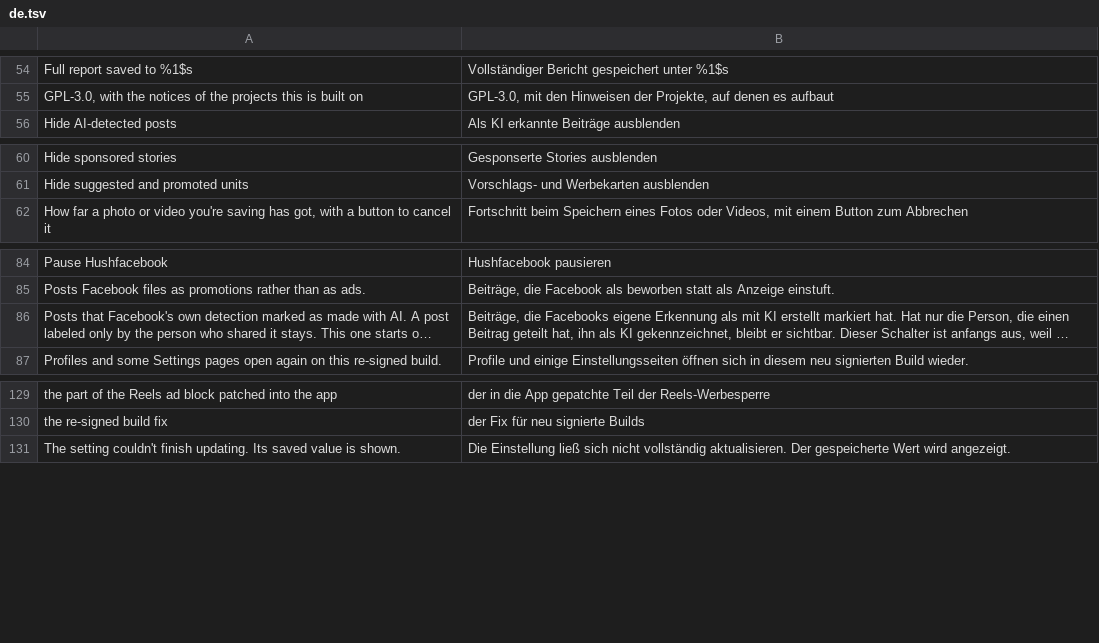
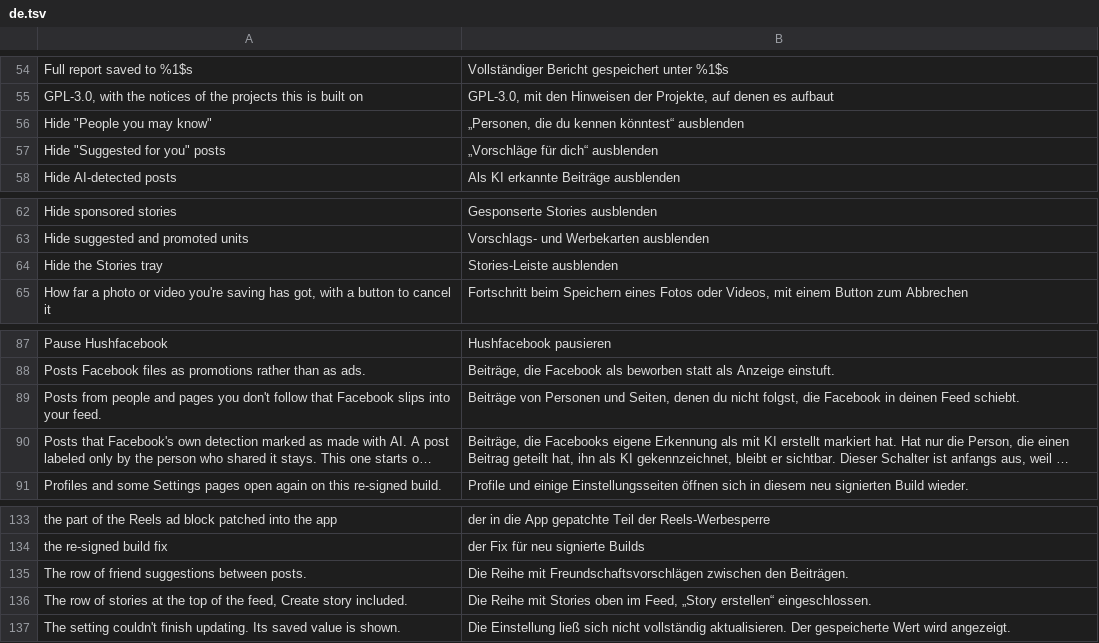
Before and after one commit to SysAdminDoc/Hushfacebook, a TSV file: extensions/shared/library/src/main/l10n/de.tsv, drawn as a sheet; only a part is shown, gaps mark what is left out; long unchanged cells end in …; the diff names each change by its address in the sheet, - before the commit and + after, or states it on an @@ line.

Commit message:
feat(feed): hide the Stories tray, "Suggested for you" posts and "People you may know"
Seen on the signed-in S25's feed, and asked for by name. None of the three was reachable before: a "Suggested for you" post is an ordinary story, so the unit list passed it, and People You May Know was left out because its container class has no kept name.

All three go through the one guard on addNewEdgeToCollection, each behind its own switch and counted under its own reason. A "Suggested for you" post is the INJECTED_STORY story category. People You May Know and the Stories tray are found by the GraphQL type their feed unit answers from getTypeName(): the classes are Redex-renamed (LX/3zk and LX/3zj in 580), but the method keeps its name and returns "PaginatedPeopleYouMayKnowFeedUnit" and "StoriesTrayFeedUnit" as literals in 577 and 580. A unit whose type name can't be read is kept. The two feed switches join Hide suggested and promoted posts, on by default; the tray is its own patch, Hide Stories tray, off by default because stories are people's own posts. Each patch stops when its literal is missing from the APK. With Debug logging on, the guard logs each edge's category and type name, never the post.

Tests: FeedFilterTest's calls take the tray patch's flag (false, as before); PausedHooksTest and ColdStartHooksTest probe each new switch; PatchFamilyTest's list of families not in a build gains Hide Stories tray. 295 extension tests; verify-all applied 15 on 580 and 577 with 0 structural findings.

```diff
--- a/extensions/shared/library/src/main/l10n/de.tsv
+++ b/extensions/shared/library/src/main/l10n/de.tsv
+row 56: Hide "People you may know" | „Personen, die du kennen könntest“ ausblenden
+row 57: Hide "Suggested for you" posts | „Vorschläge für dich“ ausblenden
+row 64: Hide the Stories tray | Stories-Leiste ausblenden
+row 89: Posts from people and pages you don't follow that Facebook slips into your feed. | Beiträge von Personen und Seiten, denen du nicht folgst, die Facebook in deinen Feed schiebt.
+row 135: The row of friend suggestions between posts. | Die Reihe mit Freundschaftsvorschlägen zwischen den Beiträgen.
+row 136: The row of stories at the top of the feed, Create story included. | Die Reihe mit Stories oben im Feed, „Story erstellen“ eingeschlossen.
```
Also changed, not shown: extensions/shared/library/src/main/l10n/es.tsv, extensions/shared/library/src/main/l10n/in.tsv, 23 other files.
